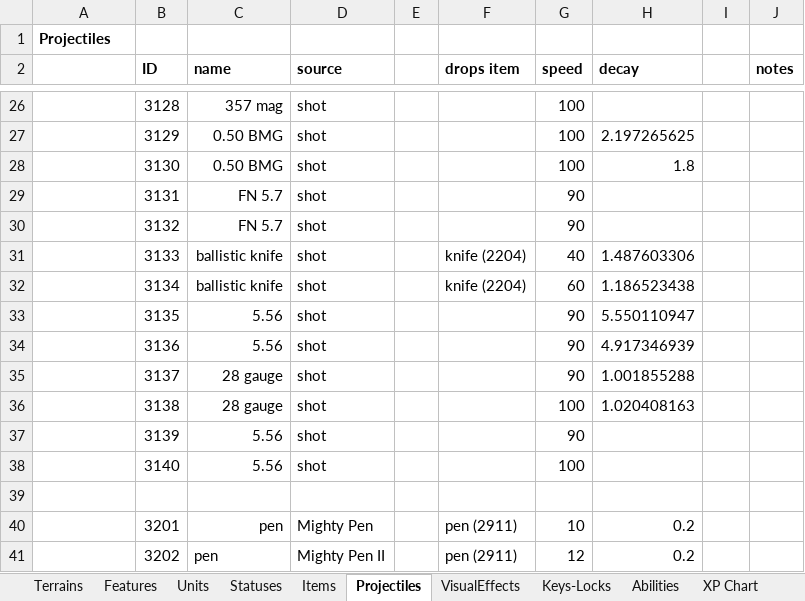
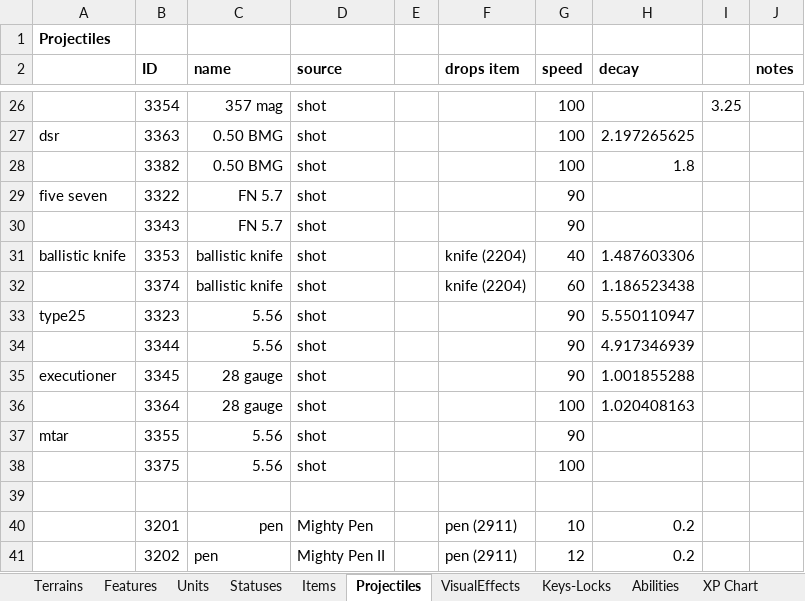
Before and after one commit to dgray001/LNZ, an Excel workbook: objects.xlsx, sheet Projectiles, drawn as a sheet; only a part is shown, gaps mark what is left out; values as stored, in another font and other column widths than the file's, no borders; the diff covers the shown part only; the diff names each change by its address in the sheet, - before the commit and + after, or states it on an @@ line.

```diff
--- a/objects.xlsx (sheet Projectiles)
+++ b/objects.xlsx (sheet Projectiles)
-B26 (ID): 3128
+B26 (ID): 3354
-I26: (empty)
+I26: 3.25
-A27: (empty)
+A27: dsr
-B27 (ID): 3129
+B27 (ID): 3363
-B28 (ID): 3130
+B28 (ID): 3382
-A29: (empty)
+A29: five seven
-B29 (ID): 3131
+B29 (ID): 3322
-B30 (ID): 3132
+B30 (ID): 3343
-A31: (empty)
+A31: ballistic knife
-B31 (ID): 3133
+B31 (ID): 3353
-B32 (ID): 3134
+B32 (ID): 3374
-A33: (empty)
+A33: type25
-B33 (ID): 3135
+B33 (ID): 3323
-B34 (ID): 3136
+B34 (ID): 3344
-A35: (empty)
+A35: executioner
-B35 (ID): 3137
+B35 (ID): 3345
-B36 (ID): 3138
+B36 (ID): 3364
-A37: (empty)
+A37: mtar
-B37 (ID): 3139
+B37 (ID): 3355
-B38 (ID): 3140
+B38 (ID): 3375
```
Also changed, not shown: 31 edited cells elsewhere in this sheet, 13 other files.
